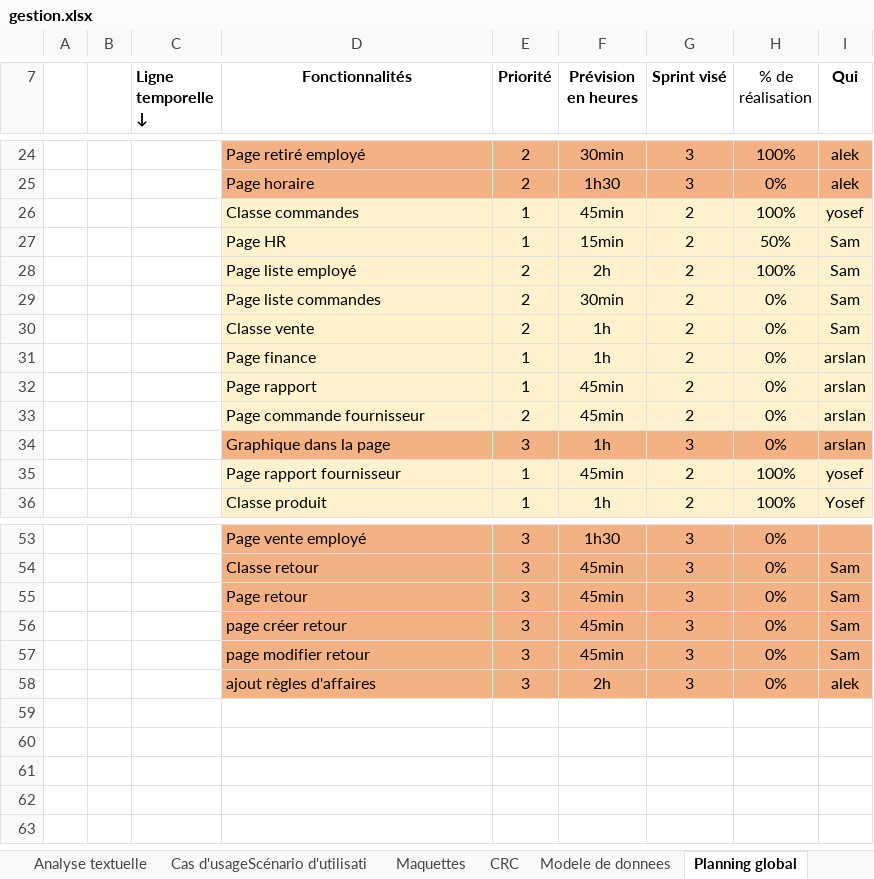
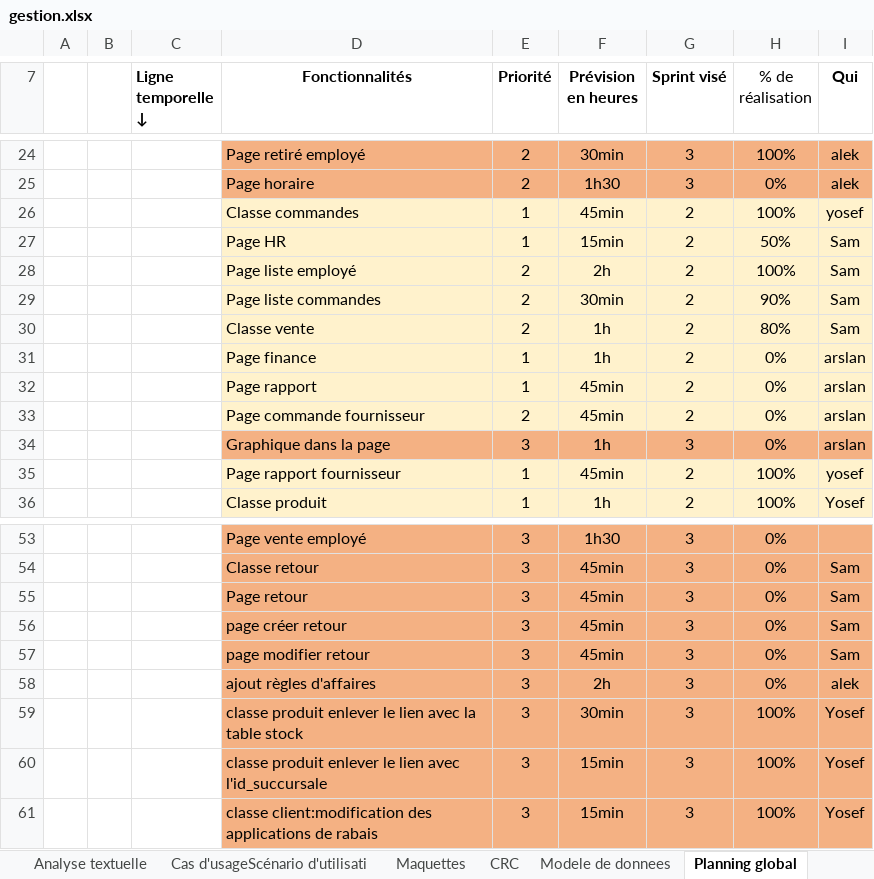
Before and after one commit to Alek-DB/ERP, an Excel workbook: gestion.xlsx, sheet Planning global, drawn as a sheet; only a part is shown, gaps mark what is left out; values as stored, in another font and other column widths than the file's, no borders; the diff names each change by its address in the sheet, - before the commit and + after, or states it on an @@ line.

```diff
--- a/gestion.xlsx (sheet Planning global)
+++ b/gestion.xlsx (sheet Planning global)
-H29 (% de réalisation): 0%
+H29 (% de réalisation): 90%
-H30 (% de réalisation): 0%
+H30 (% de réalisation): 80%
+row 59:  |  |  | classe produit enlever le lien avec la table stock | 3 | 30min | 3 | 100% | Yosef
+row 60:  |  |  | classe produit enlever le lien avec l'id_succursale | 3 | 15min | 3 | 100% | Yosef
+row 61:  |  |  | classe client:modification des applications de rabais | 3 | 15min | 3 | 100% | Yosef
```
Also changed, not shown: sheet SPRINT 2, other sheet tabs.
